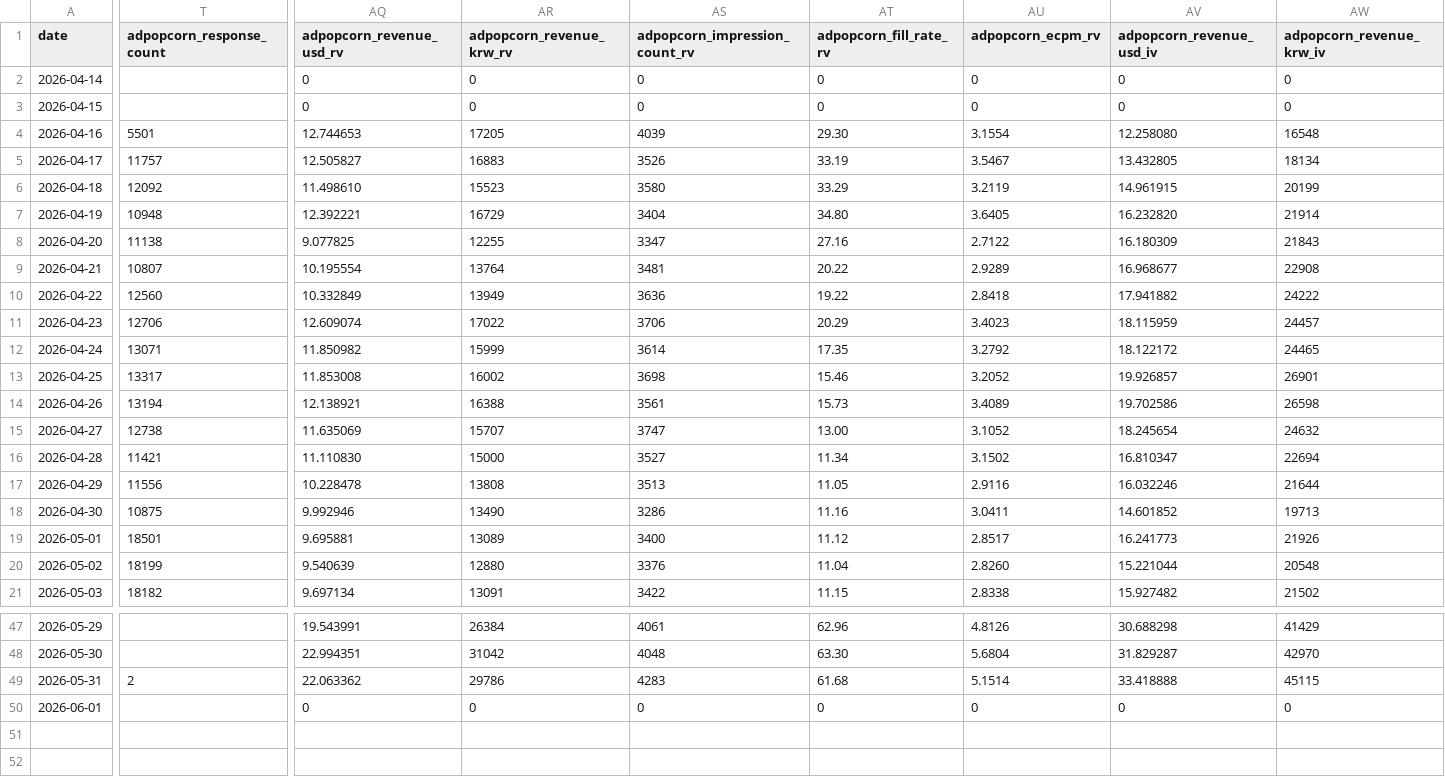
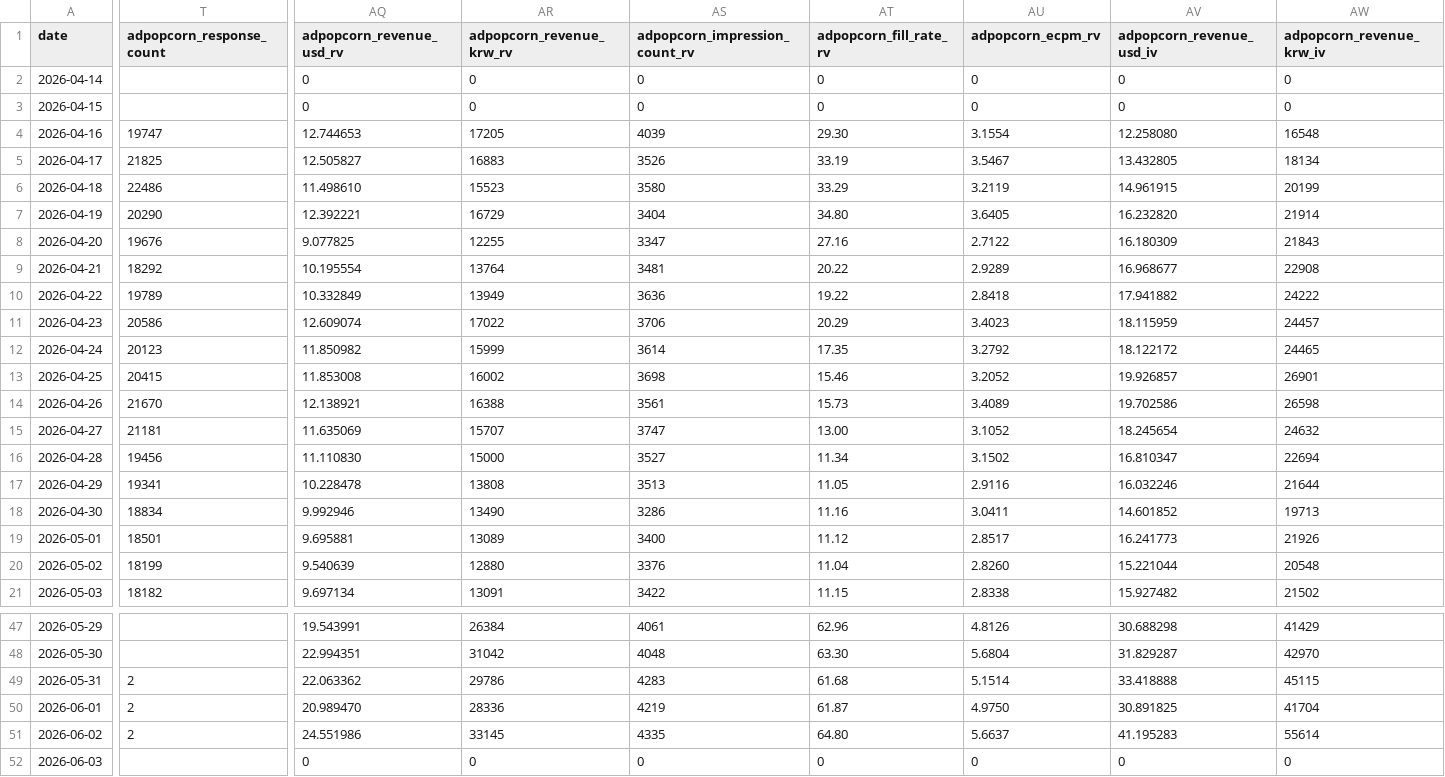
Before and after one commit to dongwonlee222/golden-goose-report, a CSV file: golden_goose_daily_master.csv, drawn as a sheet; only a part is shown, gaps mark what is left out; rows hold the shown columns only; the diff covers the shown part only; the diff names each change by its address in the sheet, - before the commit and + after, or states it on an @@ line.

Commit message:
Update Golden Goose dashboard through 2026-06-03

```diff
--- a/golden_goose_daily_master.csv
+++ b/golden_goose_daily_master.csv
-T4 (adpopcorn_response_count): 5501
+T4 (adpopcorn_response_count): 19747
-T5 (adpopcorn_response_count): 11757
+T5 (adpopcorn_response_count): 21825
-T6 (adpopcorn_response_count): 12092
+T6 (adpopcorn_response_count): 22486
-T7 (adpopcorn_response_count): 10948
+T7 (adpopcorn_response_count): 20290
-T8 (adpopcorn_response_count): 11138
+T8 (adpopcorn_response_count): 19676
-T9 (adpopcorn_response_count): 10807
+T9 (adpopcorn_response_count): 18292
-T10 (adpopcorn_response_count): 12560
+T10 (adpopcorn_response_count): 19789
-T11 (adpopcorn_response_count): 12706
+T11 (adpopcorn_response_count): 20586
-T12 (adpopcorn_response_count): 13071
+T12 (adpopcorn_response_count): 20123
-T13 (adpopcorn_response_count): 13317
+T13 (adpopcorn_response_count): 20415
-T14 (adpopcorn_response_count): 13194
+T14 (adpopcorn_response_count): 21670
-T15 (adpopcorn_response_count): 12738
+T15 (adpopcorn_response_count): 21181
-T16 (adpopcorn_response_count): 11421
+T16 (adpopcorn_response_count): 19456
-T17 (adpopcorn_response_count): 11556
+T17 (adpopcorn_response_count): 19341
-T18 (adpopcorn_response_count): 10875
+T18 (adpopcorn_response_count): 18834
-T50 (adpopcorn_response_count): (empty)
+T50 (adpopcorn_response_count): 2
-AQ50 (adpopcorn_revenue_usd_rv): 0
+AQ50 (adpopcorn_revenue_usd_rv): 20.989470
-AR50 (adpopcorn_revenue_krw_rv): 0
+AR50 (adpopcorn_revenue_krw_rv): 28336
-AS50 (adpopcorn_impression_count_rv): 0
+AS50 (adpopcorn_impression_count_rv): 4219
-AT50 (adpopcorn_fill_rate_rv): 0
+AT50 (adpopcorn_fill_rate_rv): 61.87
-AU50 (adpopcorn_ecpm_rv): 0
+AU50 (adpopcorn_ecpm_rv): 4.9750
-AV50 (adpopcorn_revenue_usd_iv): 0
+AV50 (adpopcorn_revenue_usd_iv): 30.891825
-AW50 (adpopcorn_revenue_krw_iv): 0
+AW50 (adpopcorn_revenue_krw_iv): 41704
+row 51: 2026-06-02 | 2 | 24.551986 | 33145 | 4335 | 64.80 | 5.6637 | 41.195283 | 55614
+row 52: 2026-06-03 |  | 0 | 0 | 0 | 0 | 0 | 0 | 0
```
Also changed, not shown: 16 edited cells elsewhere in this file, giftcard_daily.csv, golden_goose_daily_sheet_view.csv, 8 other files.
